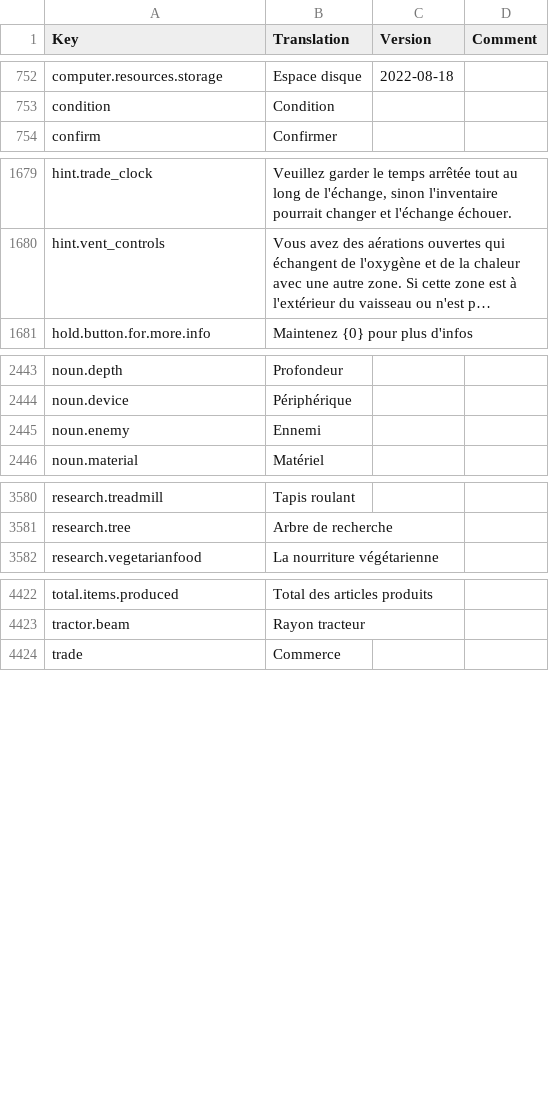
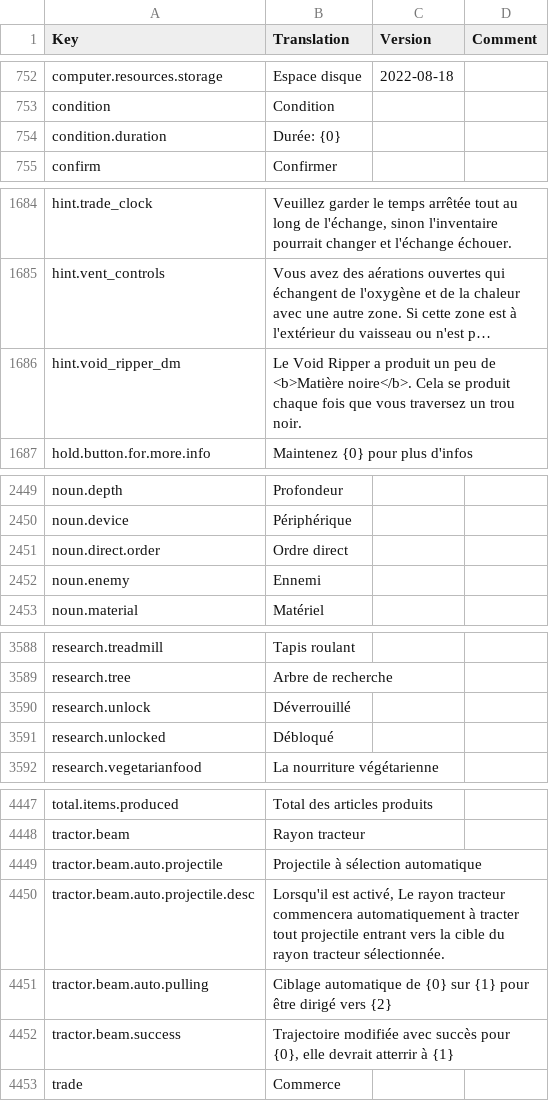
Before and after one commit to kodolinija/stardeus-translations, a CSV file: Translations/French.csv, drawn as a sheet; only a part is shown, gaps mark what is left out; long unchanged cells end in …; the diff covers the shown part only; the diff names each change by its address in the sheet, - before the commit and + after, or states it on an @@ line.

```diff
--- a/Translations/French.csv
+++ b/Translations/French.csv
+row 754: condition.duration | Durée: {0}
+row 1686: hint.void_ripper_dm | Le Void Ripper a produit un peu de <b>Matière noire</b>. Cela se produit chaque fois que vous traversez un trou noir.
+row 2451: noun.direct.order | Ordre direct
+row 3590: research.unlock | Déverrouillé
+row 3591: research.unlocked | Débloqué
+row 4449: tractor.beam.auto.projectile | Projectile à sélection automatique
+row 4450: tractor.beam.auto.projectile.desc | Lorsqu'il est activé, Le rayon tracteur commencera automatiquement à tracter tout projectile entrant vers la cible du rayon tracteur sélectionnée.
+row 4451: tractor.beam.auto.pulling | Ciblage automatique de {0} sur {1} pour être dirigé vers {2}
+row 4452: tractor.beam.success | Trajectoire modifiée avec succès pour {0}, elle devrait atterrir à {1}
```
Also changed, not shown: 21 added rows and 1 edited cell elsewhere in this file.
